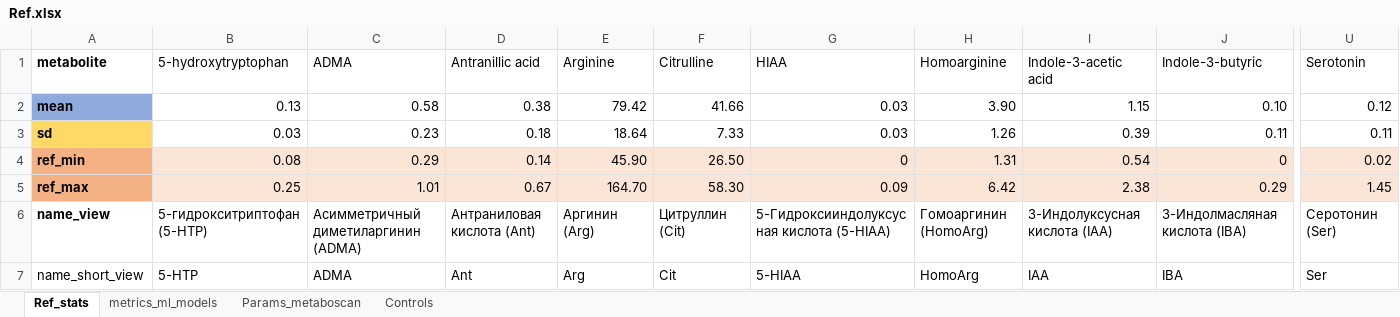
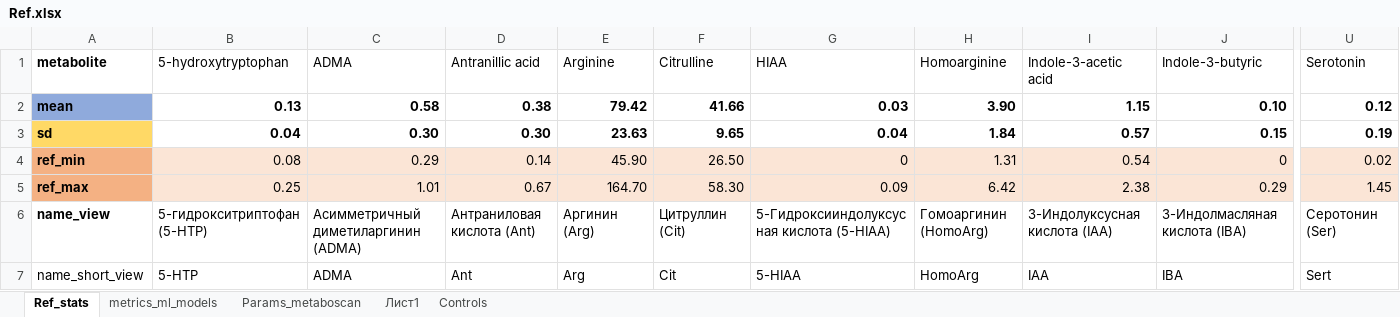
Before and after one commit to FimaLab/REPORT_METABOSCAN, an Excel workbook: Ref.xlsx, sheet Ref_stats, drawn as a sheet; only a part is shown, gaps mark what is left out; values as stored, in another font and other column widths than the file's, no borders; the diff covers the shown part only; the diff names each change by its address in the sheet, - before the commit and + after, or states it on an @@ line.

```diff
--- a/Ref.xlsx (sheet Ref_stats)
+++ b/Ref.xlsx (sheet Ref_stats)
+sheet tab: Лист1
-B2:U3 bold: off
+B2:U3 bold: on
-B3: 0.03
+B3: 0.04
-C3: 0.23
+C3: 0.30
-D3: 0.18
+D3: 0.30
-E3: 18.64
+E3: 23.63
-F3: 7.33
+F3: 9.65
-G3: 0.03
+G3: 0.04
-H3: 1.26
+H3: 1.84
-I3: 0.39
+I3: 0.57
-J3: 0.11
+J3: 0.15
-U3: 0.11
+U3: 0.19
-U7: Ser
+U7: Sert
```
Also changed, not shown: 120 edited cells and cell formats elsewhere in this sheet, sheet Controls, sheet Params_metaboscan, 3 other files.
